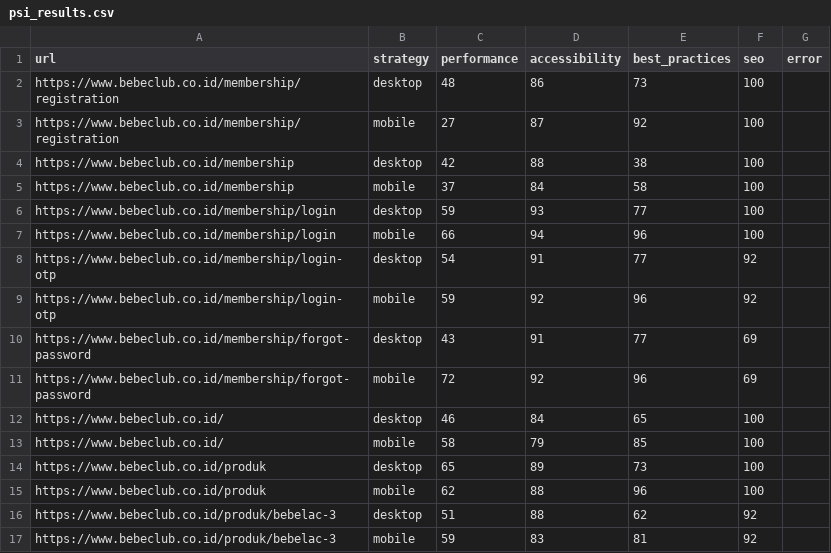
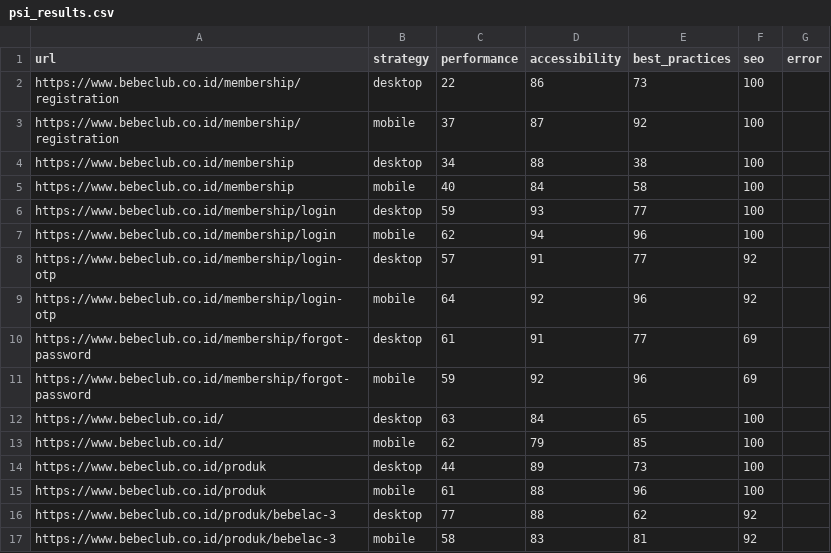
Before and after one commit to maazway/pagespeed-monitor-bbc, a CSV file: psi_results.csv, drawn as a sheet; only a part is shown; the diff covers the shown part only.

```diff
--- a/psi_results.csv
+++ b/psi_results.csv
@@ -1,17 +1,17 @@
 url,strategy,performance,accessibility,best_practices,seo,error
-https://www.bebeclub.co.id/membership/registration,desktop,48,86,73,100,
-https://www.bebeclub.co.id/membership/registration,mobile,27,87,92,100,
-https://www.bebeclub.co.id/membership,desktop,42,88,38,100,
-https://www.bebeclub.co.id/membership,mobile,37,84,58,100,
+https://www.bebeclub.co.id/membership/registration,desktop,22,86,73,100,
+https://www.bebeclub.co.id/membership/registration,mobile,37,87,92,100,
+https://www.bebeclub.co.id/membership,desktop,34,88,38,100,
+https://www.bebeclub.co.id/membership,mobile,40,84,58,100,
 https://www.bebeclub.co.id/membership/login,desktop,59,93,77,100,
-https://www.bebeclub.co.id/membership/login,mobile,66,94,96,100,
-https://www.bebeclub.co.id/membership/login-otp,desktop,54,91,77,92,
-https://www.bebeclub.co.id/membership/login-otp,mobile,59,92,96,92,
-https://www.bebeclub.co.id/membership/forgot-password,desktop,43,91,77,69,
-https://www.bebeclub.co.id/membership/forgot-password,mobile,72,92,96,69,
-https://www.bebeclub.co.id/,desktop,46,84,65,100,
-https://www.bebeclub.co.id/,mobile,58,79,85,100,
-https://www.bebeclub.co.id/produk,desktop,65,89,73,100,
-https://www.bebeclub.co.id/produk,mobile,62,88,96,100,
-https://www.bebeclub.co.id/produk/bebelac-3,desktop,51,88,62,92,
-https://www.bebeclub.co.id/produk/bebelac-3,mobile,59,83,81,92,
+https://www.bebeclub.co.id/membership/login,mobile,62,94,96,100,
+https://www.bebeclub.co.id/membership/login-otp,desktop,57,91,77,92,
+https://www.bebeclub.co.id/membership/login-otp,mobile,64,92,96,92,
+https://www.bebeclub.co.id/membership/forgot-password,desktop,61,91,77,69,
+https://www.bebeclub.co.id/membership/forgot-password,mobile,59,92,96,69,
+https://www.bebeclub.co.id/,desktop,63,84,65,100,
+https://www.bebeclub.co.id/,mobile,62,79,85,100,
+https://www.bebeclub.co.id/produk,desktop,44,89,73,100,
+https://www.bebeclub.co.id/produk,mobile,61,88,96,100,
+https://www.bebeclub.co.id/produk/bebelac-3,desktop,77,88,62,92,
+https://www.bebeclub.co.id/produk/bebelac-3,mobile,58,83,81,92,
```
Also changed, not shown: 5 added rows, 5 removed rows and 47 edited cells elsewhere in this file, 4 other files.
